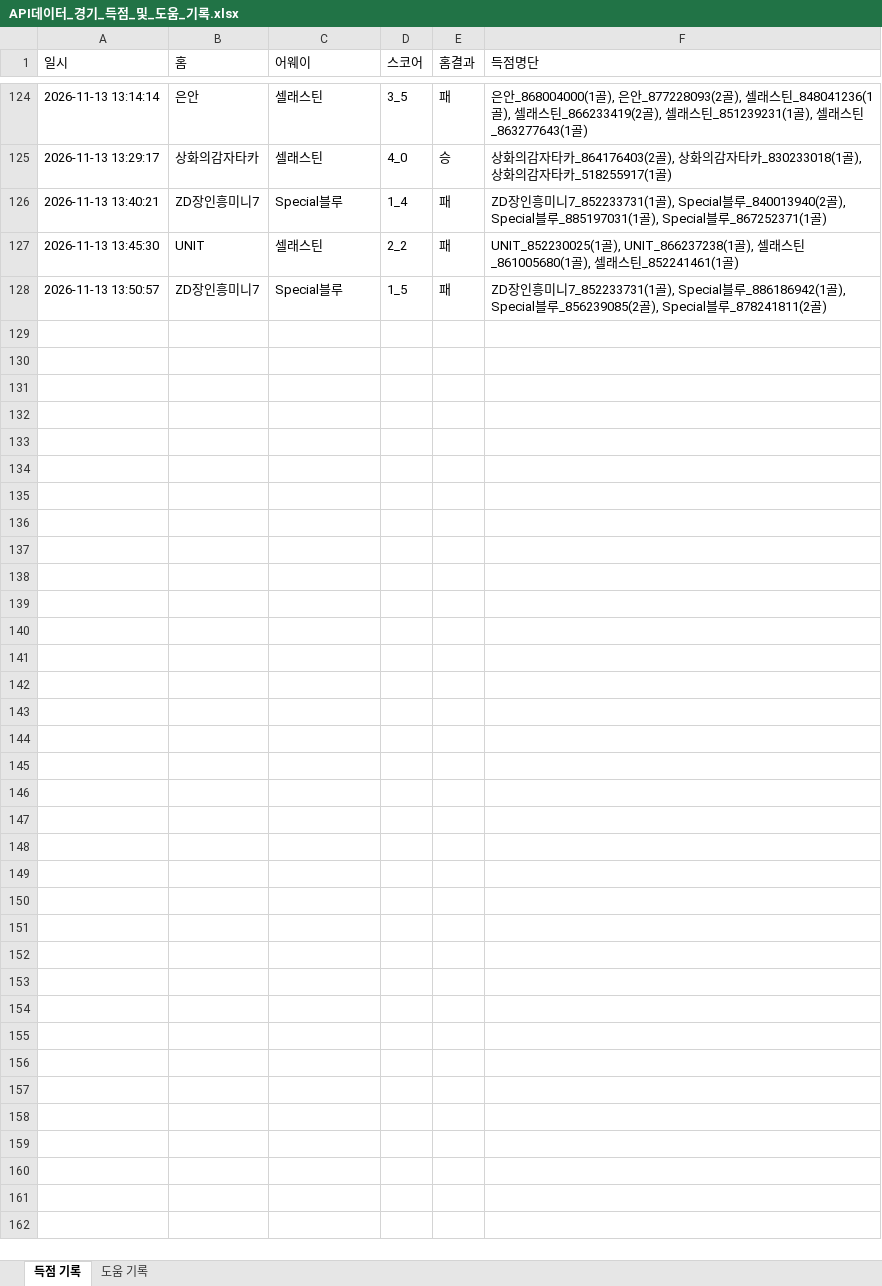
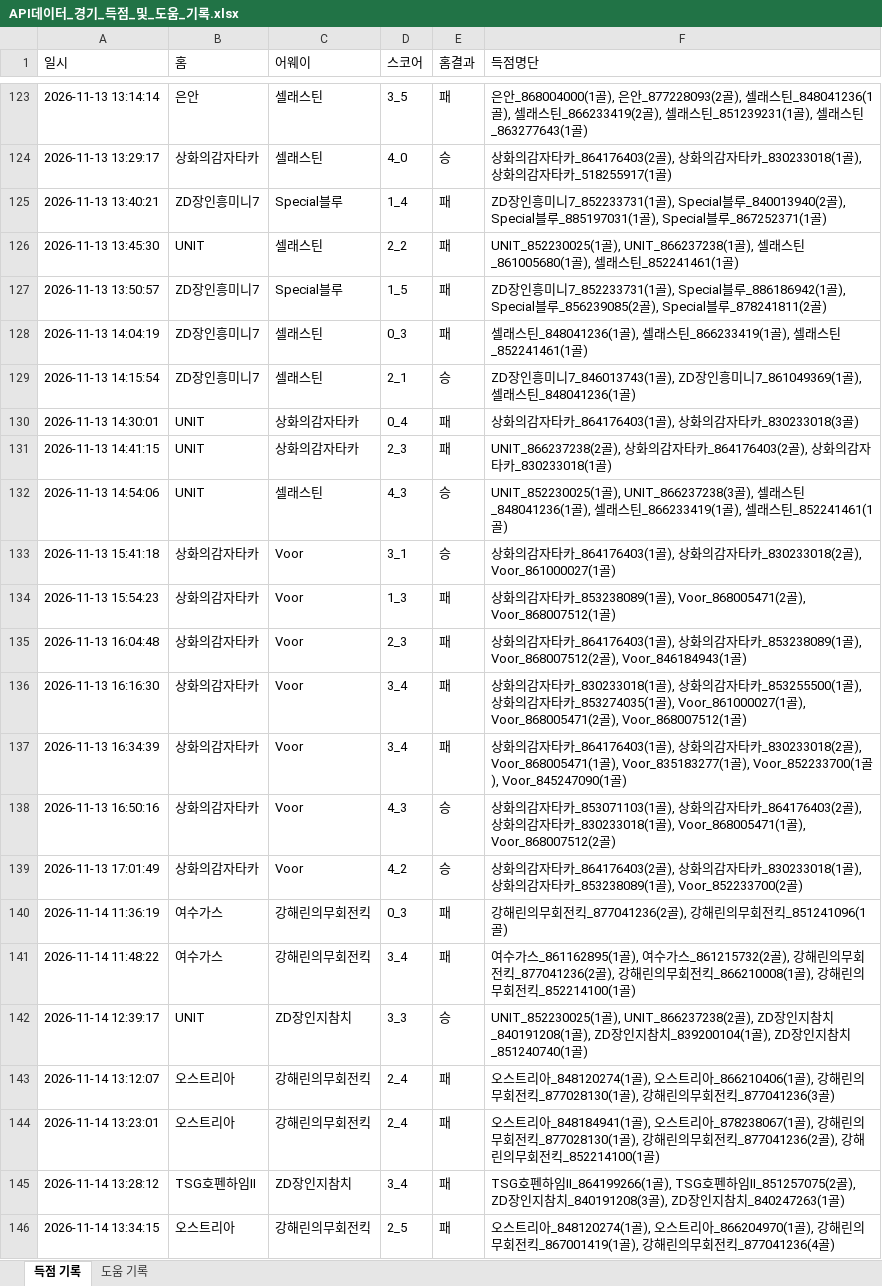
Before and after one commit to xldyxl/all-star-league, an Excel workbook: API데이터_경기_득점_및_도움_기록.xlsx, sheet 득점 기록, drawn as a sheet; only a part is shown, gaps mark what is left out; values as stored, in another font and other column widths than the file's, no borders; the diff covers the shown part only; the diff names each change by its address in the sheet, - before the commit and + after, or states it on an @@ line.

```diff
--- a/API데이터_경기_득점_및_도움_기록.xlsx (sheet 득점 기록)
+++ b/API데이터_경기_득점_및_도움_기록.xlsx (sheet 득점 기록)
+row 128: 2026-11-13 14:04:19 | ZD장인흥미니7 | 셀래스틴 | 0_3 | 패 | 셀래스틴_848041236(1골), 셀래스틴_866233419(1골), 셀래스틴_852241461(1골)
+row 129: 2026-11-13 14:15:54 | ZD장인흥미니7 | 셀래스틴 | 2_1 | 승 | ZD장인흥미니7_846013743(1골), ZD장인흥미니7_861049369(1골), 셀래스틴_848041236(1골)
+row 130: 2026-11-13 14:30:01 | UNIT | 상화의감자타카 | 0_4 | 패 | 상화의감자타카_864176403(1골), 상화의감자타카_830233018(3골)
+row 131: 2026-11-13 14:41:15 | UNIT | 상화의감자타카 | 2_3 | 패 | UNIT_866237238(2골), 상화의감자타카_864176403(2골), 상화의감자타카_830233018(1골)
+row 132: 2026-11-13 14:54:06 | UNIT | 셀래스틴 | 4_3 | 승 | UNIT_852230025(1골), UNIT_866237238(3골), 셀래스틴_848041236(1골), 셀래스틴_866233419(1골), 셀래스틴_852241461(1골)
+row 133: 2026-11-13 15:41:18 | 상화의감자타카 | Voor | 3_1 | 승 | 상화의감자타카_864176403(1골), 상화의감자타카_830233018(2골), Voor_861000027(1골)
+row 134: 2026-11-13 15:54:23 | 상화의감자타카 | Voor | 1_3 | 패 | 상화의감자타카_853238089(1골), Voor_868005471(2골), Voor_868007512(1골)
+row 135: 2026-11-13 16:04:48 | 상화의감자타카 | Voor | 2_3 | 패 | 상화의감자타카_864176403(1골), 상화의감자타카_853238089(1골), Voor_868007512(2골), Voor_846184943(1골)
+row 136: 2026-11-13 16:16:30 | 상화의감자타카 | Voor | 3_4 | 패 | 상화의감자타카_830233018(1골), 상화의감자타카_853255500(1골), 상화의감자타카_853274035(1골), Voor_861000027(1골), Voor_868005471(2골), Voor_868007512(1골)
+row 137: 2026-11-13 16:34:39 | 상화의감자타카 | Voor | 3_4 | 패 | 상화의감자타카_864176403(1골), 상화의감자타카_830233018(2골), Voor_868005471(1골), Voor_835183277(1골), Voor_852233700(1골), Voor_845247090(1골)
+row 138: 2026-11-13 16:50:16 | 상화의감자타카 | Voor | 4_3 | 승 | 상화의감자타카_853071103(1골), 상화의감자타카_864176403(2골), 상화의감자타카_830233018(1골), Voor_868005471(1골), Voor_868007512(2골)
+row 139: 2026-11-13 17:01:49 | 상화의감자타카 | Voor | 4_2 | 승 | 상화의감자타카_864176403(2골), 상화의감자타카_830233018(1골), 상화의감자타카_853238089(1골), Voor_852233700(2골)
+row 140: 2026-11-14 11:36:19 | 여수가스 | 강해린의무회전킥 | 0_3 | 패 | 강해린의무회전킥_877041236(2골), 강해린의무회전킥_851241096(1골)
+row 141: 2026-11-14 11:48:22 | 여수가스 | 강해린의무회전킥 | 3_4 | 패 | 여수가스_861162895(1골), 여수가스_861215732(2골), 강해린의무회전킥_877041236(2골), 강해린의무회전킥_866210008(1골), 강해린의무회전킥_852214100(1골)
+row 142: 2026-11-14 12:39:17 | UNIT | ZD장인지참치 | 3_3 | 승 | UNIT_852230025(1골), UNIT_866237238(2골), ZD장인지참치_840191208(1골), ZD장인지참치_839200104(1골), ZD장인지참치_851240740(1골)
+row 143: 2026-11-14 13:12:07 | 오스트리아 | 강해린의무회전킥 | 2_4 | 패 | 오스트리아_848120274(1골), 오스트리아_866210406(1골), 강해린의무회전킥_877028130(1골), 강해린의무회전킥_877041236(3골)
+row 144: 2026-11-14 13:23:01 | 오스트리아 | 강해린의무회전킥 | 2_4 | 패 | 오스트리아_848184941(1골), 오스트리아_878238067(1골), 강해린의무회전킥_877028130(1골), 강해린의무회전킥_877041236(2골), 강해린의무회전킥_852214100(1골)
+row 145: 2026-11-14 13:28:12 | TSG호펜하임II | ZD장인지참치 | 3_4 | 패 | TSG호펜하임II_864199266(1골), TSG호펜하임II_851257075(2골), ZD장인지참치_840191208(3골), ZD장인지참치_840247263(1골)
+row 146: 2026-11-14 13:34:15 | 오스트리아 | 강해린의무회전킥 | 2_5 | 패 | 오스트리아_848120274(1골), 오스트리아_866204970(1골), 강해린의무회전킥_867001419(1골), 강해린의무회전킥_877041236(4골)
```
Also changed, not shown: 14 added rows and 1 removed row elsewhere in this sheet, sheet 도움 기록, Ranking_Data.xlsx, 11 other files.
